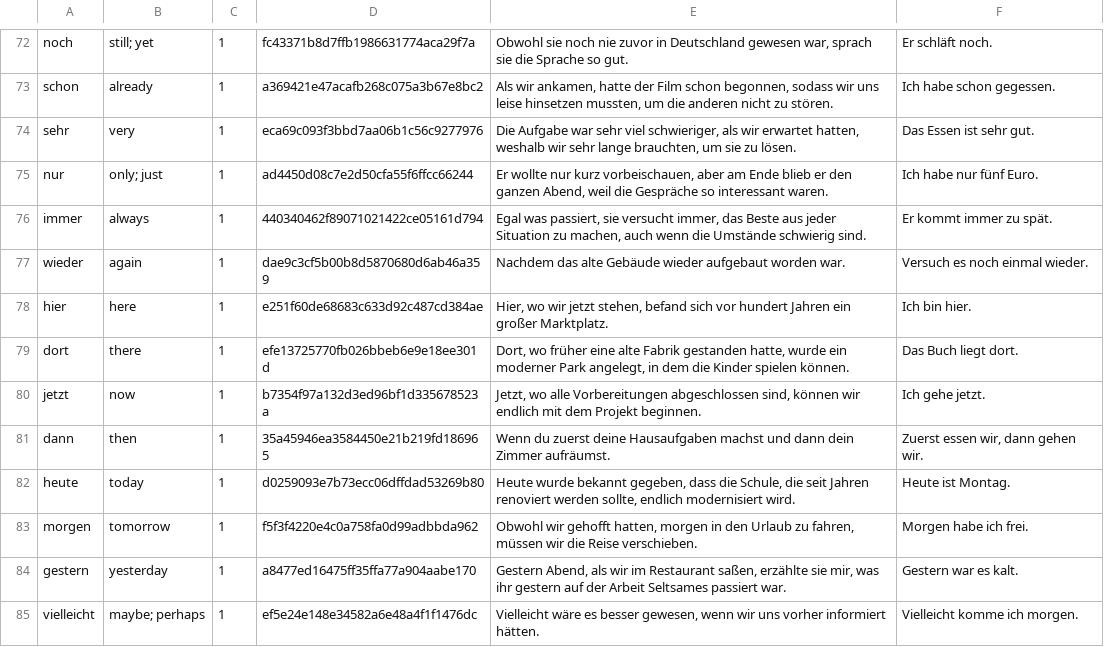
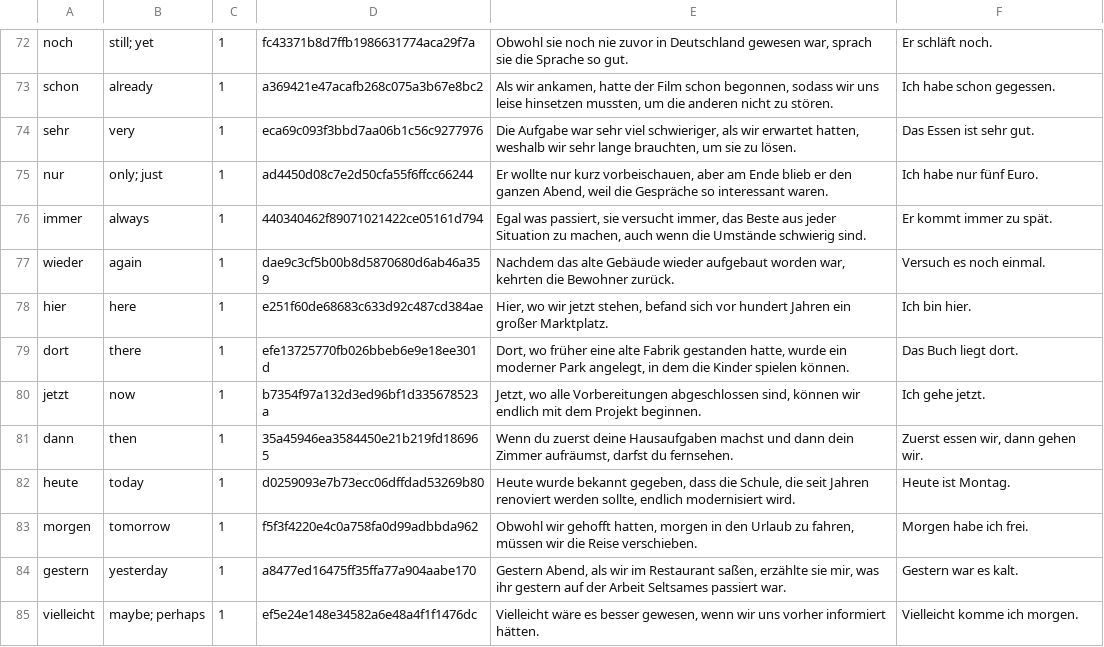
Before and after one commit to Wandersalamander/FrenchWordWizard, a CSV file: app/src/main/assets/german/dictionary_sorted_german_01.csv, drawn as a sheet; only a part is shown, gaps mark what is left out; the diff covers the shown part only.

```diff
--- a/app/src/main/assets/german/dictionary_sorted_german_01.csv
+++ b/app/src/main/assets/german/dictionary_sorted_german_01.csv
@@ -76,3 +76,3 @@ nur	only; just	1	ad4450d08c7e2d50cfa55f6ffcc66244	Er wollte nur kurz vorbeischau
 immer	always	1	440340462f89071021422ce05161d794	Egal was passiert, sie versucht immer, das Beste aus jeder Situation zu machen, auch wenn die Umstände schwierig sind.	Er kommt immer zu spät.
-wieder	again	1	dae9c3cf5b00b8d5870680d6ab46a359	Nachdem das alte Gebäude wieder aufgebaut worden war.	Versuch es noch einmal wieder.
+wieder	again	1	dae9c3cf5b00b8d5870680d6ab46a359	Nachdem das alte Gebäude wieder aufgebaut worden war, kehrten die Bewohner zurück.	Versuch es noch einmal.
 hier	here	1	e251f60de68683c633d92c487cd384ae	Hier, wo wir jetzt stehen, befand sich vor hundert Jahren ein großer Marktplatz.	Ich bin hier.
@@ -80,3 +80,3 @@ dort	there	1	efe13725770fb026bbeb6e9e18ee301d	Dort, wo früher eine alte Fabrik
 jetzt	now	1	b7354f97a132d3ed96bf1d335678523a	Jetzt, wo alle Vorbereitungen abgeschlossen sind, können wir endlich mit dem Projekt beginnen.	Ich gehe jetzt.
-dann	then	1	35a45946ea3584450e21b219fd186965	Wenn du zuerst deine Hausaufgaben machst und dann dein Zimmer aufräumst.	Zuerst essen wir, dann gehen wir.
+dann	then	1	35a45946ea3584450e21b219fd186965	Wenn du zuerst deine Hausaufgaben machst und dann dein Zimmer aufräumst, darfst du fernsehen.	Zuerst essen wir, dann gehen wir.
 heute	today	1	d0259093e7b73ecc06dffdad53269b80	Heute wurde bekannt gegeben, dass die Schule, die seit Jahren renoviert werden sollte, endlich modernisiert wird.	Heute ist Montag.
```
Also changed, not shown: 10 edited cells elsewhere in this file, app/src/main/assets/german/dictionary_sorted_german_02.csv, app/src/main/assets/german/dictionary_sorted_german_03.csv, 9 other files.
